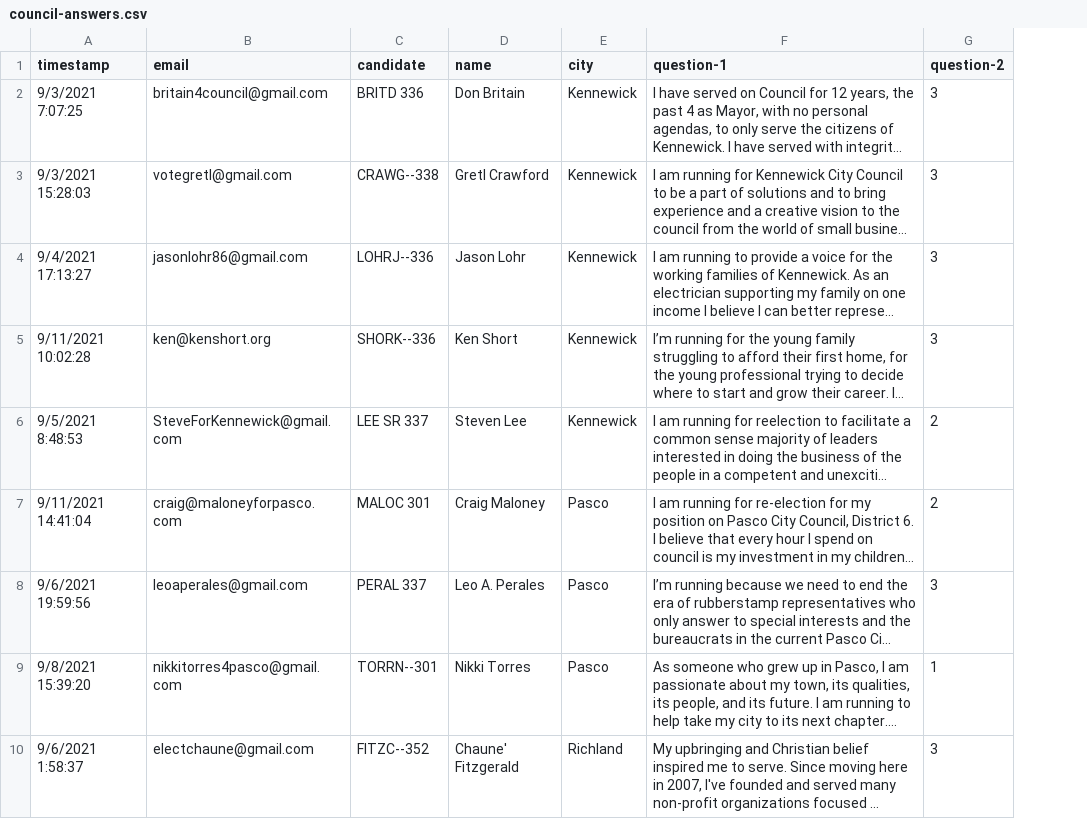
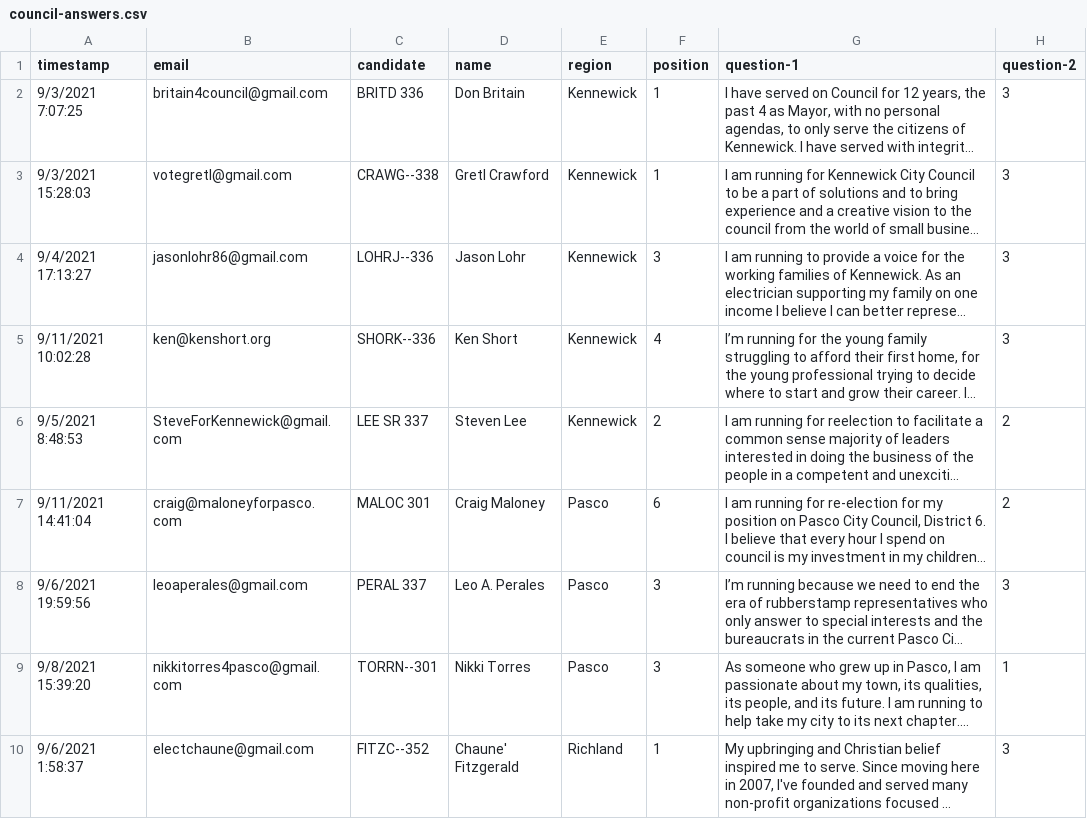
Before and after one commit to tricitiesvote/tricitiesvote.com, a CSV file: data/questionnaires/council-answers.csv, drawn as a sheet; only a part is shown; long unchanged cells end in …; the diff names each change by its address in the sheet, - before the commit and + after, or states it on an @@ line.

```diff
--- a/data/questionnaires/council-answers.csv
+++ b/data/questionnaires/council-answers.csv
+column F (position), rows 2-10: 1 | 1 | 3 | 4 | 2 | 6 | 3 | 3 | 1
-E1: city
+E1: region
```
Also changed, not shown: data/questionnaires/school-answers.csv, 47 other files.
